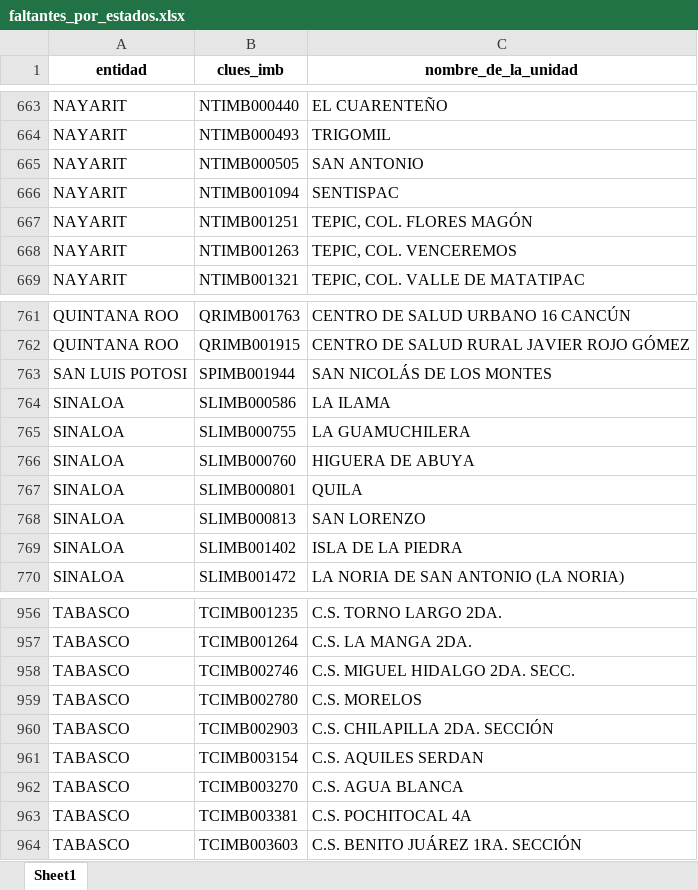
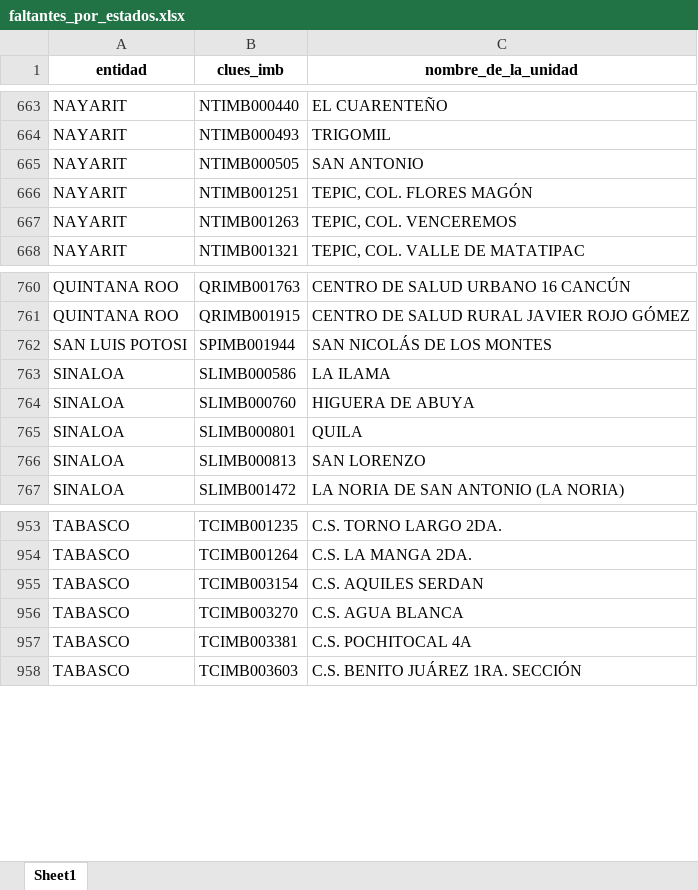
Before and after one commit to servicios-imss-b/informe--de-ang, an Excel workbook: faltantes_por_estados.xlsx, sheet Sheet1, drawn as a sheet; only a part is shown, gaps mark what is left out; values as stored, in another font and other column widths than the file's, no borders; the diff names each change by its address in the sheet, - before the commit and + after, or states it on an @@ line.

```diff
--- a/faltantes_por_estados.xlsx (sheet Sheet1)
+++ b/faltantes_por_estados.xlsx (sheet Sheet1)
-row 666: NAYARIT | NTIMB001094 | SENTISPAC
-row 765: SINALOA | SLIMB000755 | LA GUAMUCHILERA
-row 769: SINALOA | SLIMB001402 | ISLA DE LA PIEDRA
-row 958: TABASCO | TCIMB002746 | C.S. MIGUEL HIDALGO 2DA. SECC.
-row 959: TABASCO | TCIMB002780 | C.S. MORELOS
-row 960: TABASCO | TCIMB002903 | C.S. CHILAPILLA 2DA. SECCIÓN
```
Also changed, not shown: tabla_avance.xlsx, tabla_entidades.xlsx, 4 other files.
